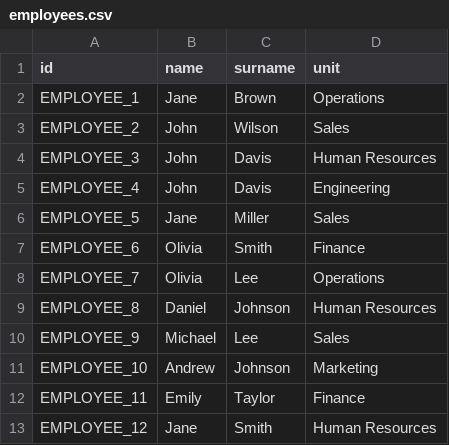
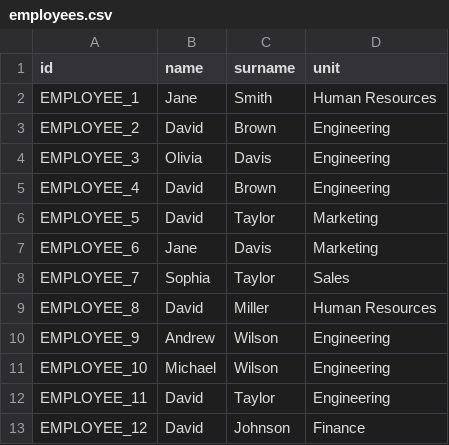
Before and after one commit to cefriel/competence-kg, a CSV file: data/employees.csv, drawn as a sheet; only a part is shown; the diff covers the shown part only.

```diff
--- a/data/employees.csv
+++ b/data/employees.csv
@@ -1,13 +1,13 @@
 id,name,surname,unit
-EMPLOYEE_1,Jane,Brown,Operations
-EMPLOYEE_2,John,Wilson,Sales
-EMPLOYEE_3,John,Davis,Human Resources
-EMPLOYEE_4,John,Davis,Engineering
-EMPLOYEE_5,Jane,Miller,Sales
-EMPLOYEE_6,Olivia,Smith,Finance
-EMPLOYEE_7,Olivia,Lee,Operations
-EMPLOYEE_8,Daniel,Johnson,Human Resources
-EMPLOYEE_9,Michael,Lee,Sales
-EMPLOYEE_10,Andrew,Johnson,Marketing
-EMPLOYEE_11,Emily,Taylor,Finance
-EMPLOYEE_12,Jane,Smith,Human Resources
+EMPLOYEE_1,Jane,Smith,Human Resources
+EMPLOYEE_2,David,Brown,Engineering
+EMPLOYEE_3,Olivia,Davis,Engineering
+EMPLOYEE_4,David,Brown,Engineering
+EMPLOYEE_5,David,Taylor,Marketing
+EMPLOYEE_6,Jane,Davis,Marketing
+EMPLOYEE_7,Sophia,Taylor,Sales
+EMPLOYEE_8,David,Miller,Human Resources
+EMPLOYEE_9,Andrew,Wilson,Engineering
+EMPLOYEE_10,Michael,Wilson,Engineering
+EMPLOYEE_11,David,Taylor,Engineering
+EMPLOYEE_12,David,Johnson,Finance
```
Also changed, not shown: 48 edited cells elsewhere in this file, data/assignment.csv, 5 other files.
